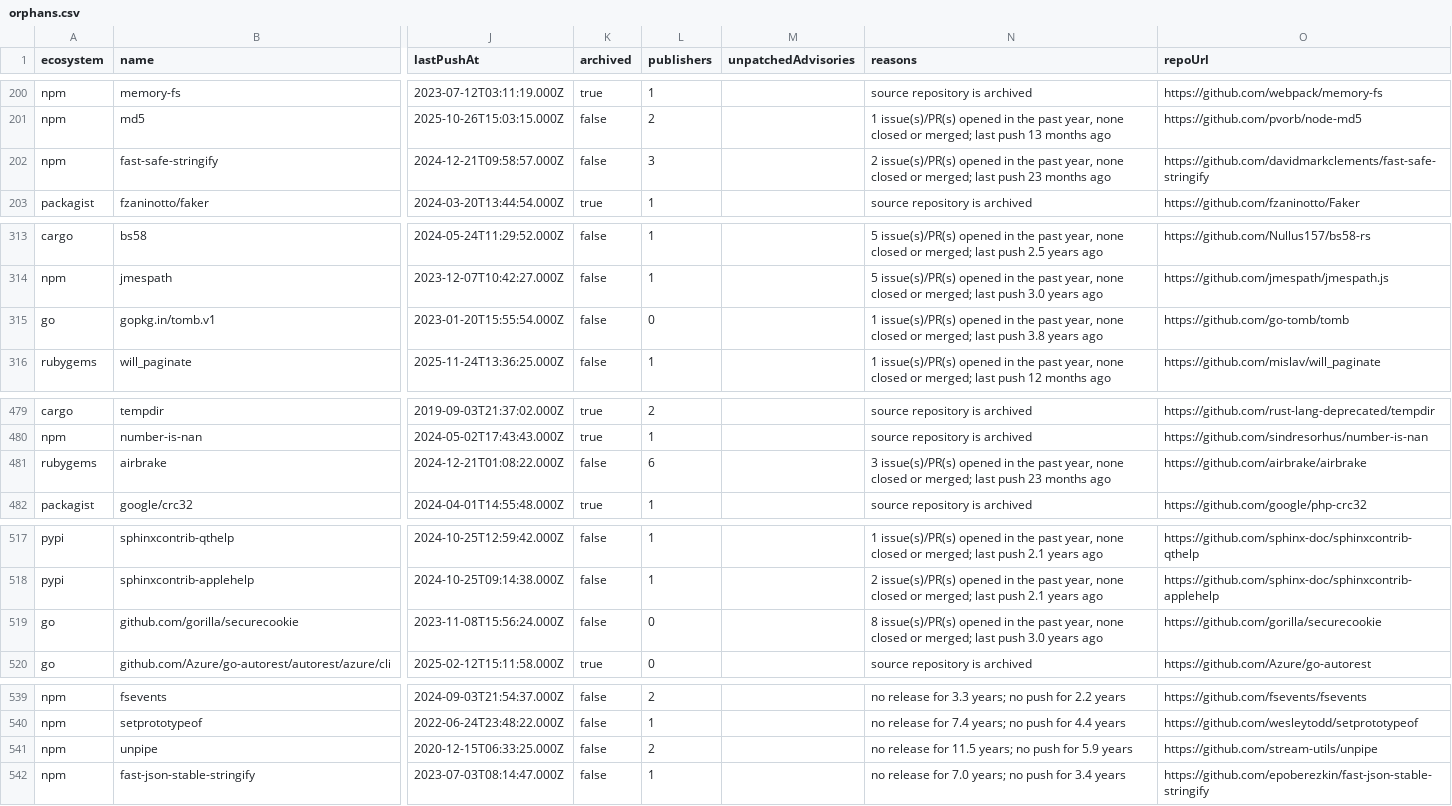
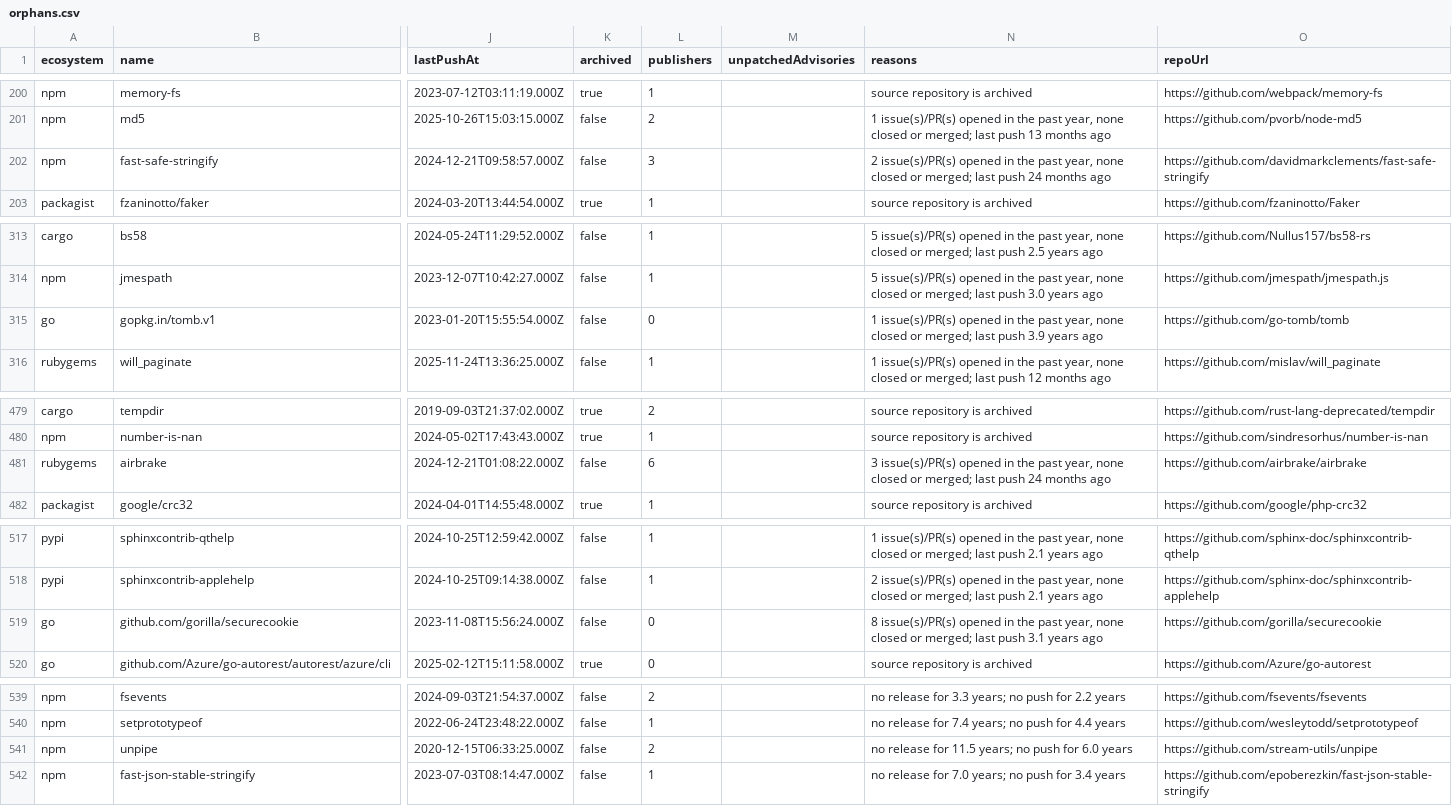
Before and after one commit to foster-oss/foster, a CSV file: site/data/orphans.csv, drawn as a sheet; only a part is shown, gaps mark what is left out; the diff covers the shown part only; the diff names each change by its address in the sheet, - before the commit and + after, or states it on an @@ line.

```diff
--- a/site/data/orphans.csv
+++ b/site/data/orphans.csv
-N202 (reasons): …last push 23 months ago
+N202 (reasons): …last push 24 months ago
-N315 (reasons): …last push 3.8 years ago
+N315 (reasons): …last push 3.9 years ago
-N481 (reasons): …last push 23 months ago
+N481 (reasons): …last push 24 months ago
-N519 (reasons): …last push 3.0 years ago
+N519 (reasons): …last push 3.1 years ago
-N541 (reasons): …push for 5.9 years
+N541 (reasons): …push for 6.0 years
```
Also changed, not shown: 1 added row, 1 removed row and 75 edited cells elsewhere in this file, data/orphans.csv, 23 other files.
